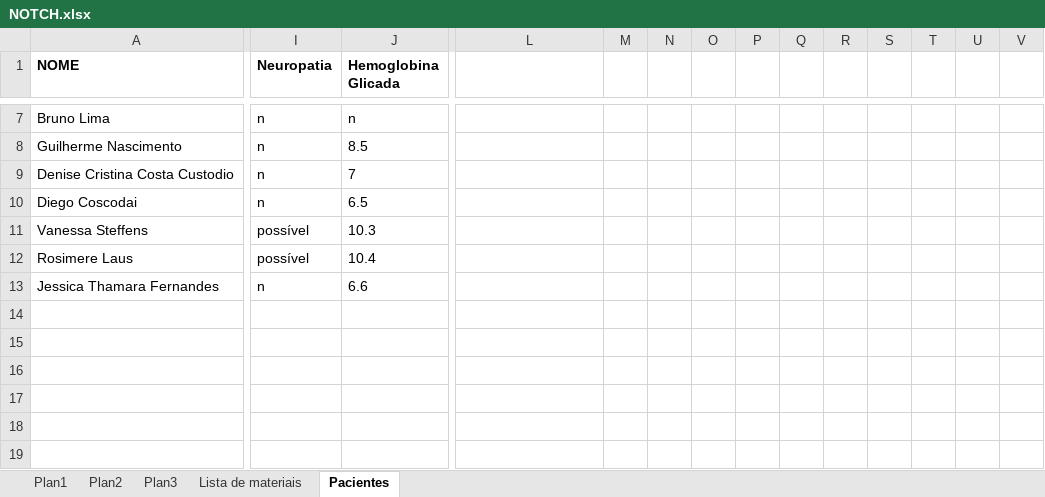
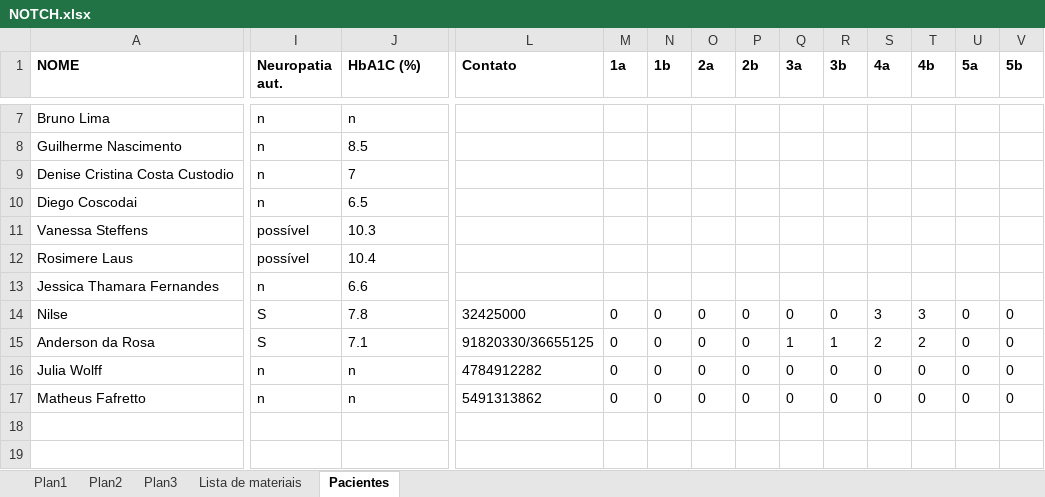
Before and after one commit to ronnykg/Iontoforese, an Excel workbook: NOTCH.xlsx, sheet Pacientes, drawn as a sheet; only a part is shown, gaps mark what is left out; values as stored, in another font and other column widths than the file's, no borders; removed rows and columns are numbered as before the commit, all else as after; rows hold the shown columns only; the diff covers the shown part only; the diff names each change by its address in the sheet, - before the commit and + after, or states it on an @@ line.

```diff
--- a/NOTCH.xlsx (sheet Pacientes)
+++ b/NOTCH.xlsx (sheet Pacientes)
-I1: Neuropatia
+I1: Neuropatia aut.
-J1: Hemoglobina Glicada
+J1: HbA1C (%)
-L1: (empty)
+L1: Contato
-M1: (empty)
+M1: 1a
-N1: (empty)
+N1: 1b
-O1: (empty)
+O1: 2a
-P1: (empty)
+P1: 2b
-Q1: (empty)
+Q1: 3a
-R1: (empty)
+R1: 3b
-S1: (empty)
+S1: 4a
-T1: (empty)
+T1: 4b
-U1: (empty)
+U1: 5a
-V1: (empty)
+V1: 5b
-row 14: (empty)
-row 15: (empty)
-row 16: (empty)
-row 17: (empty)
+row 14: Nilse | S | 7.8 | 32425000 | 0 | 0 | 0 | 0 | 0 | 0 | 3 | 3 | 0 | 0
+row 15: Anderson da Rosa | S | 7.1 | 91820330/36655125 | 0 | 0 | 0 | 0 | 1 | 1 | 2 | 2 | 0 | 0
+row 16: Julia Wolff | n | n | 4784912282 | 0 | 0 | 0 | 0 | 0 | 0 | 0 | 0 | 0 | 0
+row 17: Matheus Fafretto | n | n | 5491313862 | 0 | 0 | 0 | 0 | 0 | 0 | 0 | 0 | 0 | 0
```
Also changed, not shown: 2 edited cells elsewhere in this sheet, 14 other files.
